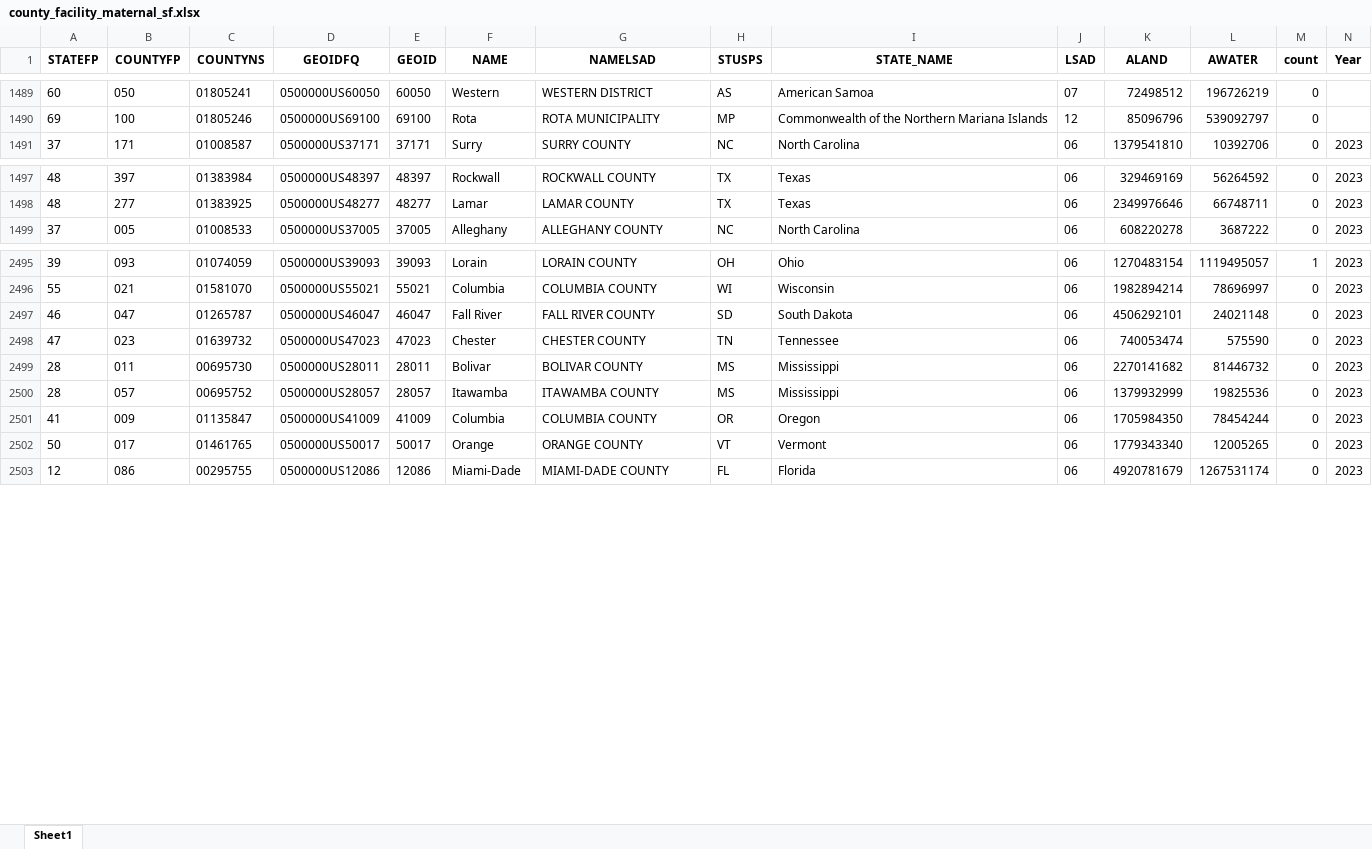
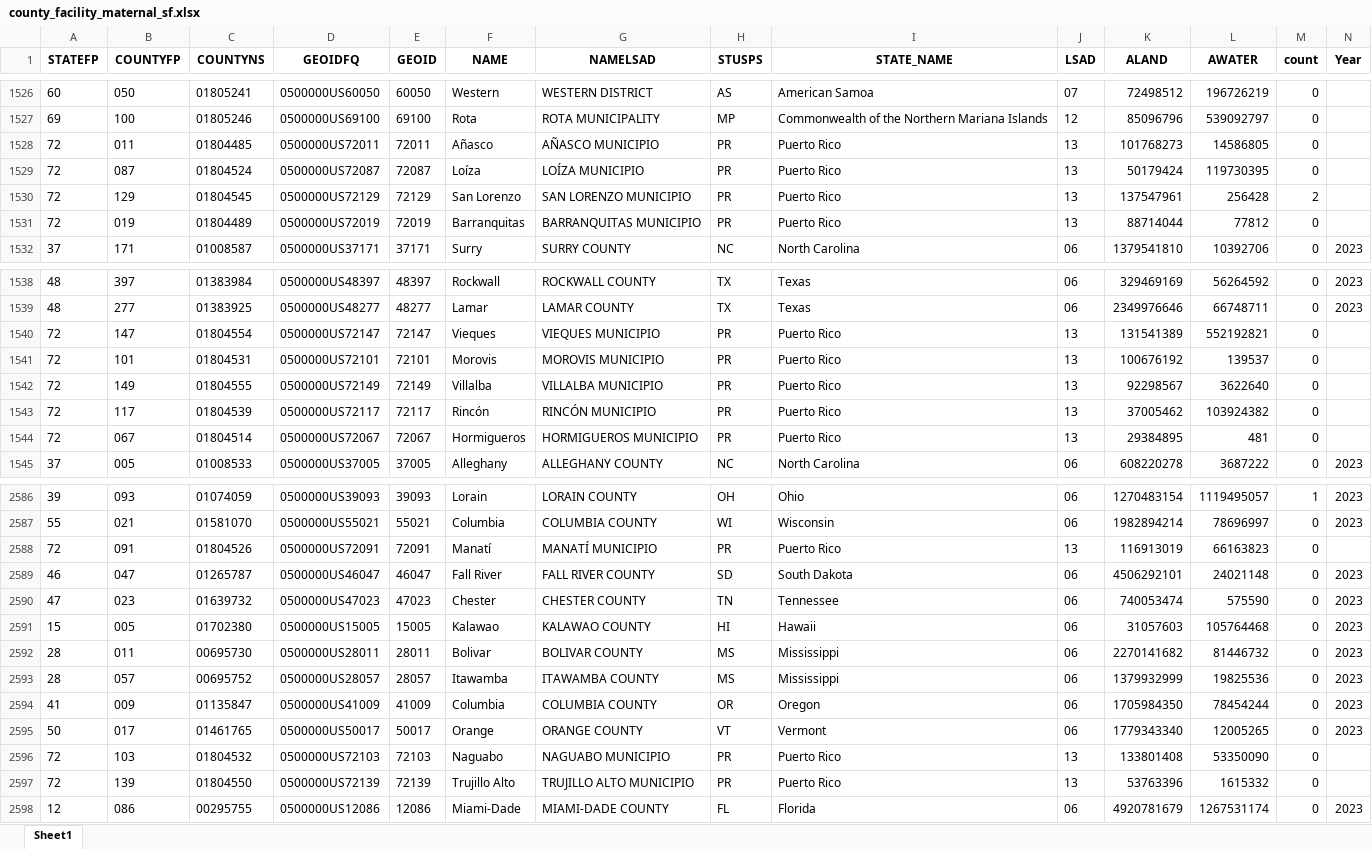
Before and after one commit to pubh6199-data-viz-with-r/2026-hw5-team-jessie, an Excel workbook: county_facility_maternal_sf.xlsx, sheet Sheet1, drawn as a sheet; only a part is shown, gaps mark what is left out; values as stored, in another font and other column widths than the file's, no borders; rows hold the shown columns only; the diff covers the shown part only; the diff names each change by its address in the sheet, - before the commit and + after, or states it on an @@ line.

```diff
--- a/county_facility_maternal_sf.xlsx (sheet Sheet1)
+++ b/county_facility_maternal_sf.xlsx (sheet Sheet1)
+row 1528: 72 | 011 | 01804485 | 0500000US72011 | 72011 | Añasco | AÑASCO MUNICIPIO | PR | Puerto Rico | 13 | 101768273 | 14586805 | 0
+row 1529: 72 | 087 | 01804524 | 0500000US72087 | 72087 | Loíza | LOÍZA MUNICIPIO | PR | Puerto Rico | 13 | 50179424 | 119730395 | 0
+row 1530: 72 | 129 | 01804545 | 0500000US72129 | 72129 | San Lorenzo | SAN LORENZO MUNICIPIO | PR | Puerto Rico | 13 | 137547961 | 256428 | 2
+row 1531: 72 | 019 | 01804489 | 0500000US72019 | 72019 | Barranquitas | BARRANQUITAS MUNICIPIO | PR | Puerto Rico | 13 | 88714044 | 77812 | 0
+row 1540: 72 | 147 | 01804554 | 0500000US72147 | 72147 | Vieques | VIEQUES MUNICIPIO | PR | Puerto Rico | 13 | 131541389 | 552192821 | 0
+row 1541: 72 | 101 | 01804531 | 0500000US72101 | 72101 | Morovis | MOROVIS MUNICIPIO | PR | Puerto Rico | 13 | 100676192 | 139537 | 0
+row 1542: 72 | 149 | 01804555 | 0500000US72149 | 72149 | Villalba | VILLALBA MUNICIPIO | PR | Puerto Rico | 13 | 92298567 | 3622640 | 0
+row 1543: 72 | 117 | 01804539 | 0500000US72117 | 72117 | Rincón | RINCÓN MUNICIPIO | PR | Puerto Rico | 13 | 37005462 | 103924382 | 0
+row 1544: 72 | 067 | 01804514 | 0500000US72067 | 72067 | Hormigueros | HORMIGUEROS MUNICIPIO | PR | Puerto Rico | 13 | 29384895 | 481 | 0
+row 2588: 72 | 091 | 01804526 | 0500000US72091 | 72091 | Manatí | MANATÍ MUNICIPIO | PR | Puerto Rico | 13 | 116913019 | 66163823 | 0
+row 2591: 15 | 005 | 01702380 | 0500000US15005 | 15005 | Kalawao | KALAWAO COUNTY | HI | Hawaii | 06 | 31057603 | 105764468 | 0 | 2023
+row 2596: 72 | 103 | 01804532 | 0500000US72103 | 72103 | Naguabo | NAGUABO MUNICIPIO | PR | Puerto Rico | 13 | 133801408 | 53350090 | 0
+row 2597: 72 | 139 | 01804550 | 0500000US72139 | 72139 | Trujillo Alto | TRUJILLO ALTO MUNICIPIO | PR | Puerto Rico | 13 | 53763396 | 1615332 | 0
```
Also changed, not shown: 100 added rows elsewhere in this sheet, 3 other files.
